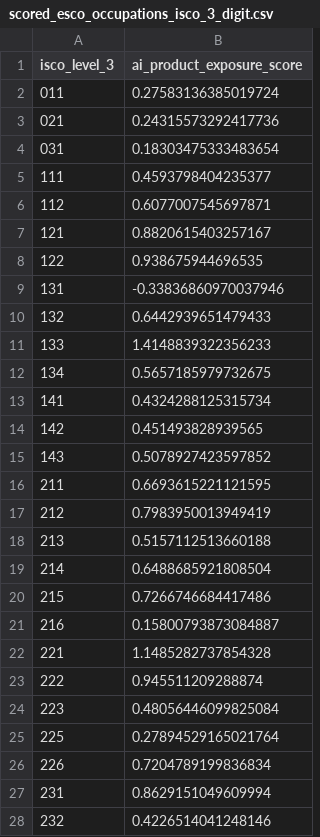
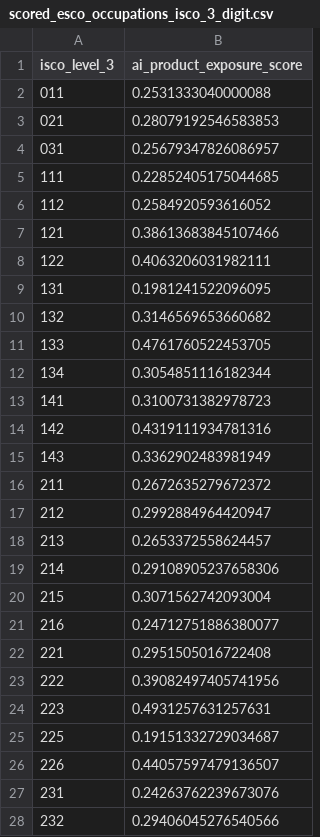
Before and after one commit to demirev/ai-products, a CSV file: results/occupational_exposure_to_ai_products/scored_esco_occupations_isco_3_digit.csv, drawn as a sheet; only a part is shown; the diff covers the shown part only.

```diff
--- a/results/occupational_exposure_to_ai_products/scored_esco_occupations_isco_3_digit.csv
+++ b/results/occupational_exposure_to_ai_products/scored_esco_occupations_isco_3_digit.csv
@@ -1,28 +1,28 @@
 isco_level_3,ai_product_exposure_score
-011,0.27583136385019724
-021,0.24315573292417736
-031,0.18303475333483654
-111,0.4593798404235377
-112,0.6077007545697871
-121,0.8820615403257167
-122,0.938675944696535
-131,-0.33836860970037946
-132,0.6442939651479433
-133,1.4148839322356233
-134,0.5657185979732675
-141,0.4324288125315734
-142,0.451493828939565
-143,0.5078927423597852
-211,0.6693615221121595
-212,0.7983950013949419
-213,0.5157112513660188
-214,0.6488685921808504
-215,0.7266746684417486
-216,0.15800793873084887
-221,1.1485282737854328
-222,0.945511209288874
-223,0.48056446099825084
-225,0.27894529165021764
-226,0.7204789199836834
-231,0.8629151049609994
-232,0.4226514041248146
+011,0.2531333040000088
+021,0.28079192546583853
+031,0.25679347826086957
+111,0.22852405175044685
+112,0.2584920593616052
+121,0.38613683845107466
+122,0.4063206031982111
+131,0.1981241522096095
+132,0.3146569653660682
+133,0.4761760522453705
+134,0.3054851116182344
+141,0.3100731382978723
+142,0.4319111934781316
+143,0.3362902483981949
+211,0.2672635279672372
+212,0.2992884964420947
+213,0.2653372558624457
+214,0.29108905237658306
+215,0.3071562742093004
+216,0.24712751886380077
+221,0.2951505016722408
+222,0.39082497405741956
+223,0.4931257631257631
+225,0.19151332729034687
+226,0.44057597479136507
+231,0.24263762239673076
+232,0.29406045276540566
```
Also changed, not shown: 98 edited cells elsewhere in this file, results/occupational_exposure_to_ai_products/scored_esco_occupations_isco_2_digit.csv, results/occupational_exposure_to_ai_products/scored_esco_occupations_isco_4_digit.csv, 25 other files.
